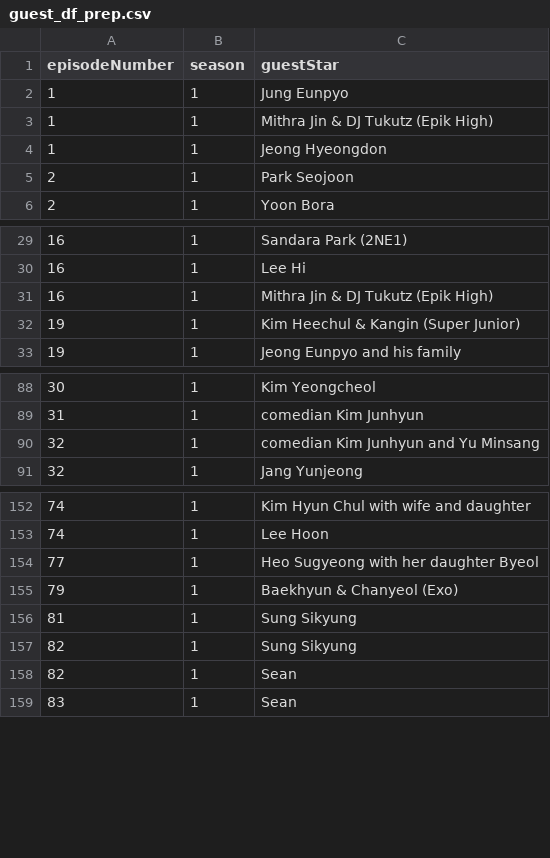
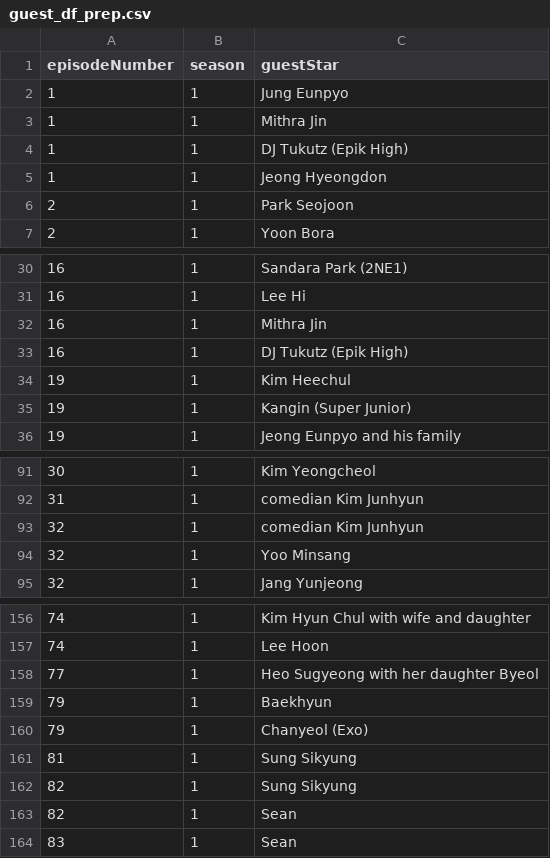
Before and after one commit to richdayandnight/the-return-of-superman, a CSV file: guest_df_prep.csv, drawn as a sheet; only a part is shown, gaps mark what is left out.

Commit message:
update episode appearances

```diff
--- a/guest_df_prep.csv
+++ b/guest_df_prep.csv
@@ -2,3 +2,4 @@
 1,1,Jung Eunpyo
-1,1,Mithra Jin & DJ Tukutz (Epik High)
+1,1,Mithra Jin
+1,1,DJ Tukutz (Epik High)
 1,1,Jeong Hyeongdon
@@ -30,4 +31,6 @@
 16,1,Lee Hi
-16,1,Mithra Jin & DJ Tukutz (Epik High)
-19,1,Kim Heechul & Kangin (Super Junior)
+16,1,Mithra Jin
+16,1,DJ Tukutz (Epik High)
+19,1,Kim Heechul
+19,1,Kangin (Super Junior)
 19,1,Jeong Eunpyo and his family
@@ -89,3 +92,4 @@
 31,1,comedian Kim Junhyun
-32,1,comedian Kim Junhyun and Yu Minsang
+32,1,comedian Kim Junhyun
+32,1, Yoo Minsang
 32,1,Jang Yunjeong
@@ -154,3 +158,4 @@
 77,1,Heo Sugyeong with her daughter Byeol
-79,1,Baekhyun & Chanyeol (Exo)
+79,1,Baekhyun
+79,1,Chanyeol (Exo)
 81,1,Sung Sikyung
```
Also changed, not shown: episodes_df.csv, 5 other files.
